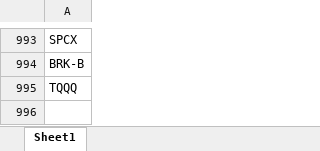
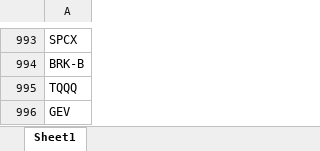
Before and after one commit to facubelini/stock-lens, an Excel workbook: data/tickers.xlsx, sheet Sheet1, drawn as a sheet; only a part is shown, gaps mark what is left out; values as stored, in another font and other column widths than the file's, no borders; the diff names each change by its address in the sheet, - before the commit and + after, or states it on an @@ line.

Commit message:
watchlist: agregar GEV (alta manual desde la app)

```diff
--- a/data/tickers.xlsx (sheet Sheet1)
+++ b/data/tickers.xlsx (sheet Sheet1)
+row 996: GEV
```
